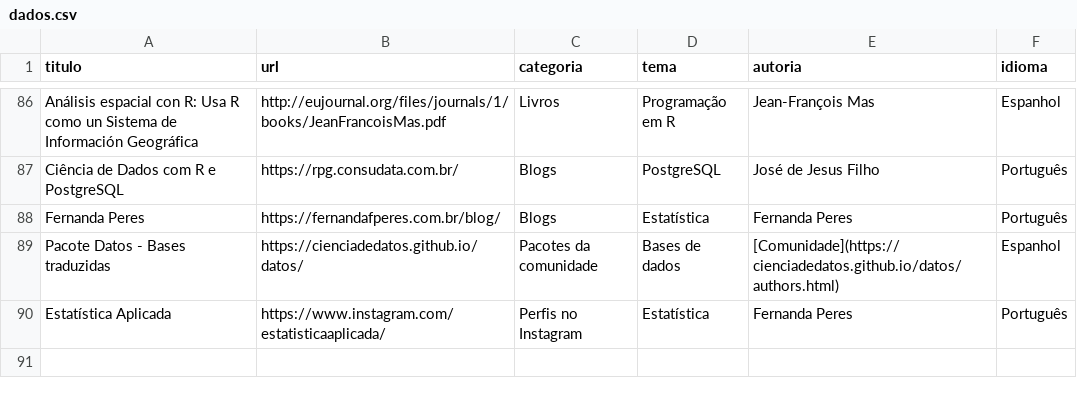
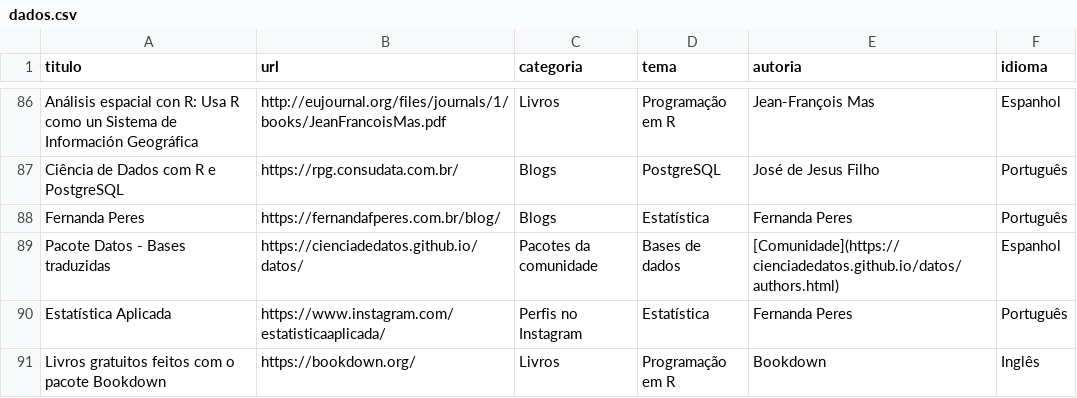
Before and after one commit to beatrizmilz/materiais_estudo_R, a CSV file: inst/_site/dados.csv, drawn as a sheet; only a part is shown, gaps mark what is left out; the diff names each change by its address in the sheet, - before the commit and + after, or states it on an @@ line.

```diff
--- a/inst/_site/dados.csv
+++ b/inst/_site/dados.csv
+row 91: Livros gratuitos feitos com o pacote Bookdown | https://bookdown.org/ | Livros | Programação em R | Bookdown | Inglês
```
Also changed, not shown: 6 other files.
